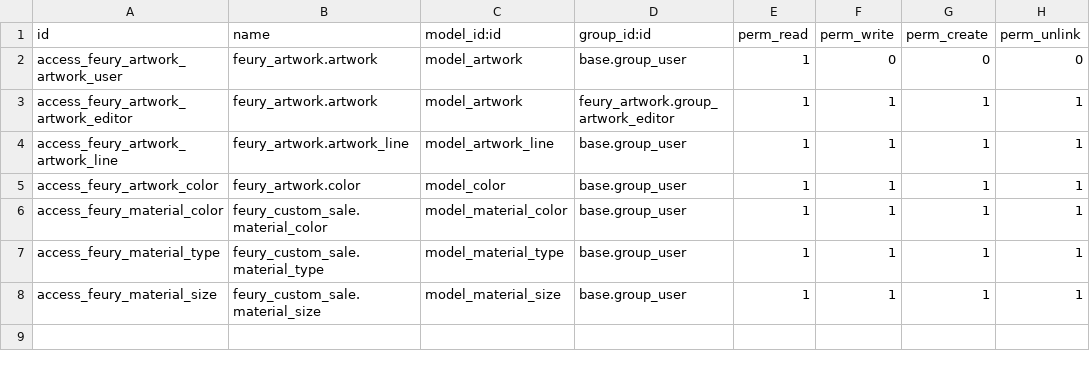
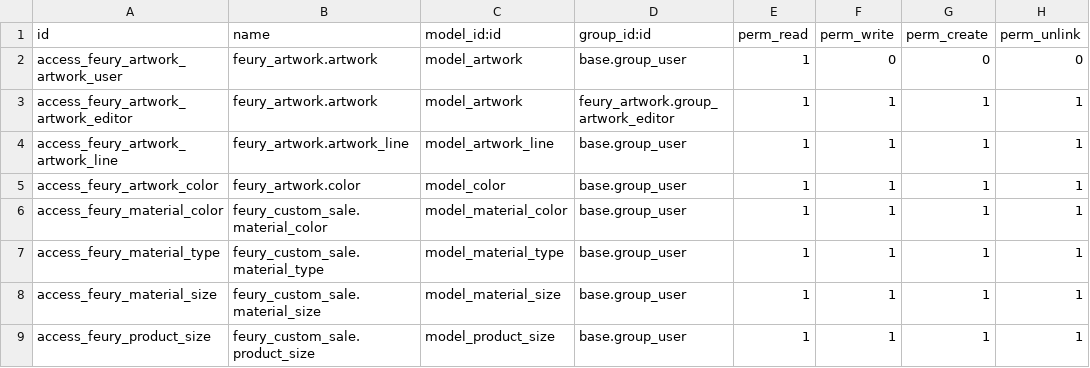
Before and after one commit to mdichello/Feury-Image-Group, a CSV file: feury_artwork/security/ir.model.access.csv, drawn as a sheet; the diff names each change by its address in the sheet, - before the commit and + after, or states it on an @@ line.

Commit message:
[IMP] Added access rules to product.size module

```diff
--- a/feury_artwork/security/ir.model.access.csv
+++ b/feury_artwork/security/ir.model.access.csv
+row 9: access_feury_product_size | feury_custom_sale.product_size | model_product_size | base.group_user | 1 | 1 | 1 | 1
```
Also changed, not shown: 2 other files.
